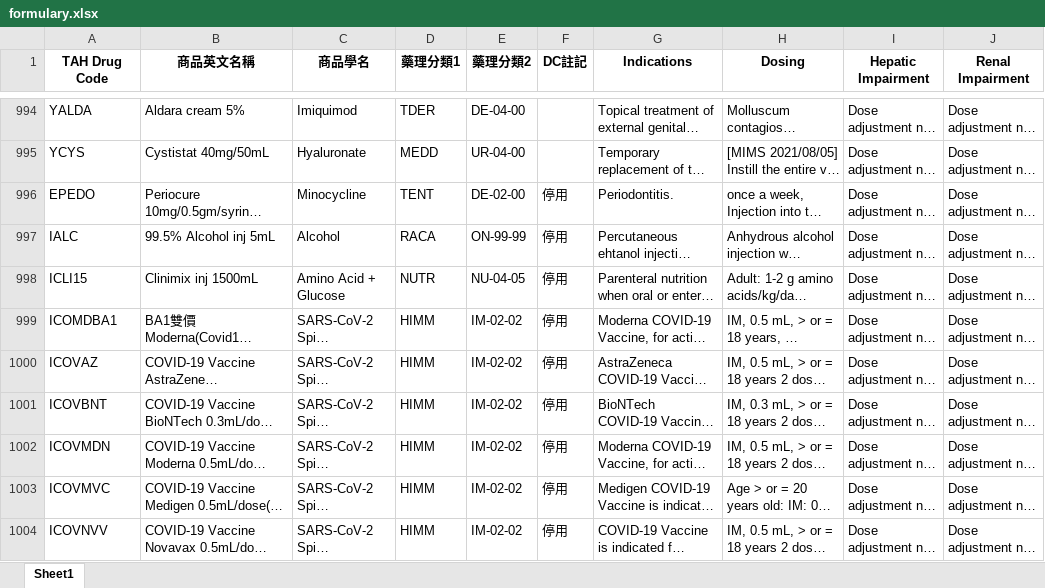
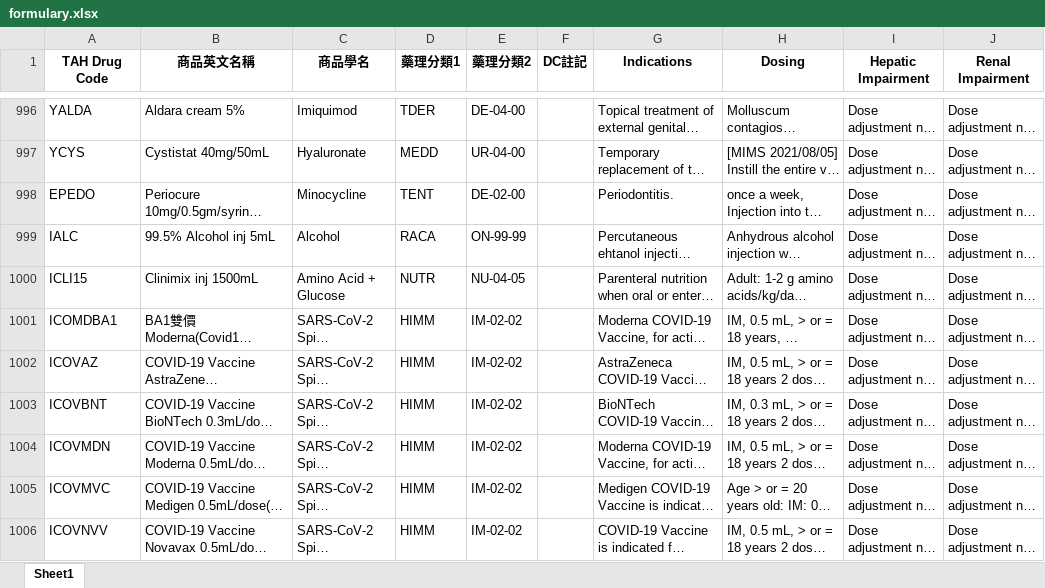
Before and after one commit to shin13/formulary-gitbook, an Excel workbook: formulary.xlsx, sheet Sheet1, drawn as a sheet; only a part is shown, gaps mark what is left out; long unchanged cells end in …; values as stored, in another font and other column widths than the file's, no borders; addresses are those after the commit; the diff covers the shown part only; the diff names each change by its address in the sheet, - before the commit and + after, or states it on an @@ line.

```diff
--- a/formulary.xlsx (sheet Sheet1)
+++ b/formulary.xlsx (sheet Sheet1)
-F998:F1006 (DC註記): 停用
+F998:F1006 (DC註記): (empty)
```
Also changed, not shown: 2 added rows and 17 edited cells elsewhere in this sheet, formulary2.xlsx, 29 other files.
